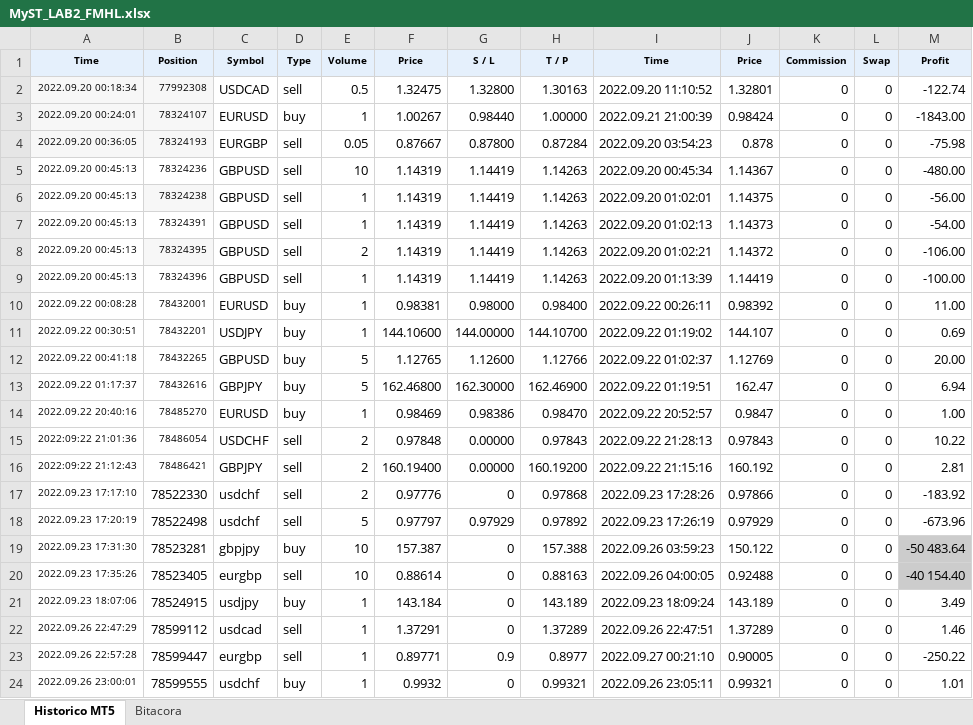
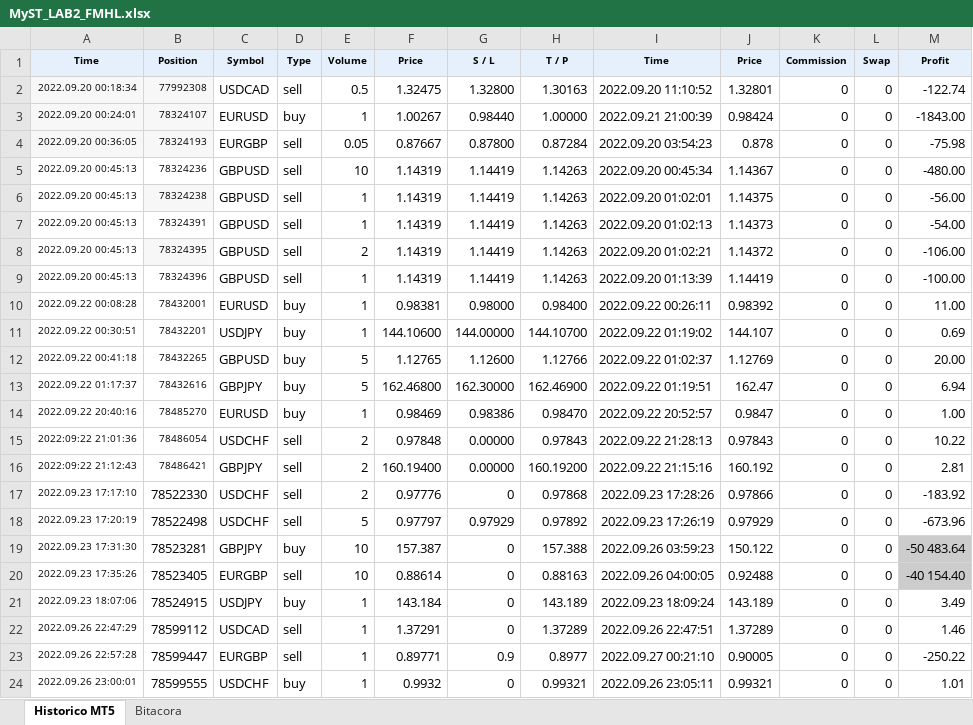
Before and after one commit to Aranzazu-R/MyST_LAB_3_E1, an Excel workbook: MyST_LAB2_FMHL.xlsx, sheet Historico MT5, drawn as a sheet; values as stored, in another font and other column widths than the file's, no borders; the diff names each change by its address in the sheet, - before the commit and + after, or states it on an @@ line.

```diff
--- a/MyST_LAB2_FMHL.xlsx (sheet Historico MT5)
+++ b/MyST_LAB2_FMHL.xlsx (sheet Historico MT5)
-C17:C18 (Symbol): usdchf
+C17:C18 (Symbol): USDCHF
-C19 (Symbol): gbpjpy
+C19 (Symbol): GBPJPY
-C20 (Symbol): eurgbp
+C20 (Symbol): EURGBP
-C21 (Symbol): usdjpy
+C21 (Symbol): USDJPY
-C22 (Symbol): usdcad
+C22 (Symbol): USDCAD
-C23 (Symbol): eurgbp
+C23 (Symbol): EURGBP
-C24 (Symbol): usdchf
+C24 (Symbol): USDCHF
```
Also changed, not shown: MyST_LAB2_ARG.xlsx, MyST_LAB2_MMM.xlsx, 1 other file.
